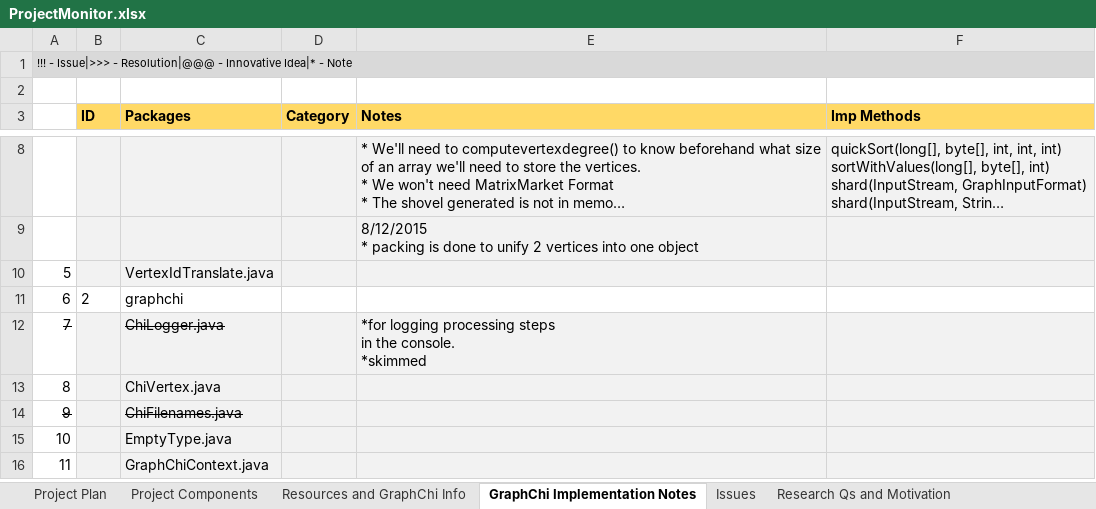
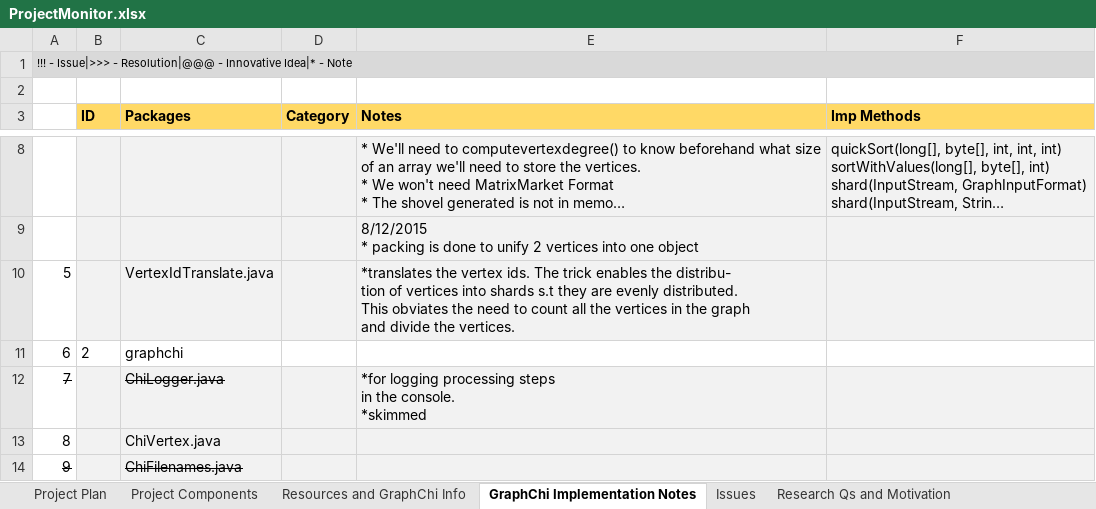
Before and after one commit to Graspan/graspan-java, an Excel workbook: Project Plan and Resources/ProjectMonitor.xlsx, sheet GraphChi Implementation Notes, drawn as a sheet; only a part is shown, gaps mark what is left out; the shorter side is filled out with more unchanged rows; long unchanged cells end in …; values as stored, in another font and other column widths than the file's, no borders; ↵ is a line break in a cell; the diff names each change by its address in the sheet, - before the commit and + after, or states it on an @@ line.

```diff
--- a/Project Plan and Resources/ProjectMonitor.xlsx (sheet GraphChi Implementation Notes)
+++ b/Project Plan and Resources/ProjectMonitor.xlsx (sheet GraphChi Implementation Notes)
-E10 (Notes): (empty)
+E10 (Notes): *translates the vertex ids. The trick enables the distribu- ↵ tion of vertices into shards s.t they are evenly distributed. ↵ This obviates the need to count all the vertices in the graph ↵ and divide the vertices.
```
Also changed, not shown: sheet Resources and GraphChi Info, sheet Issues, 1 other file.
